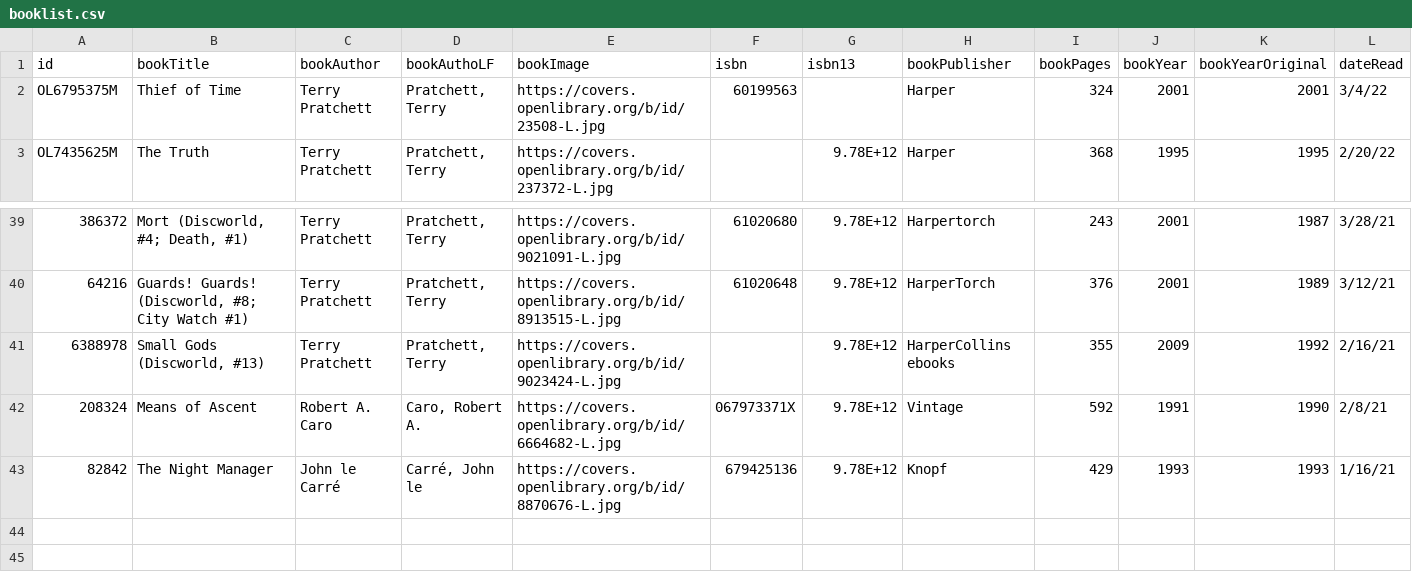
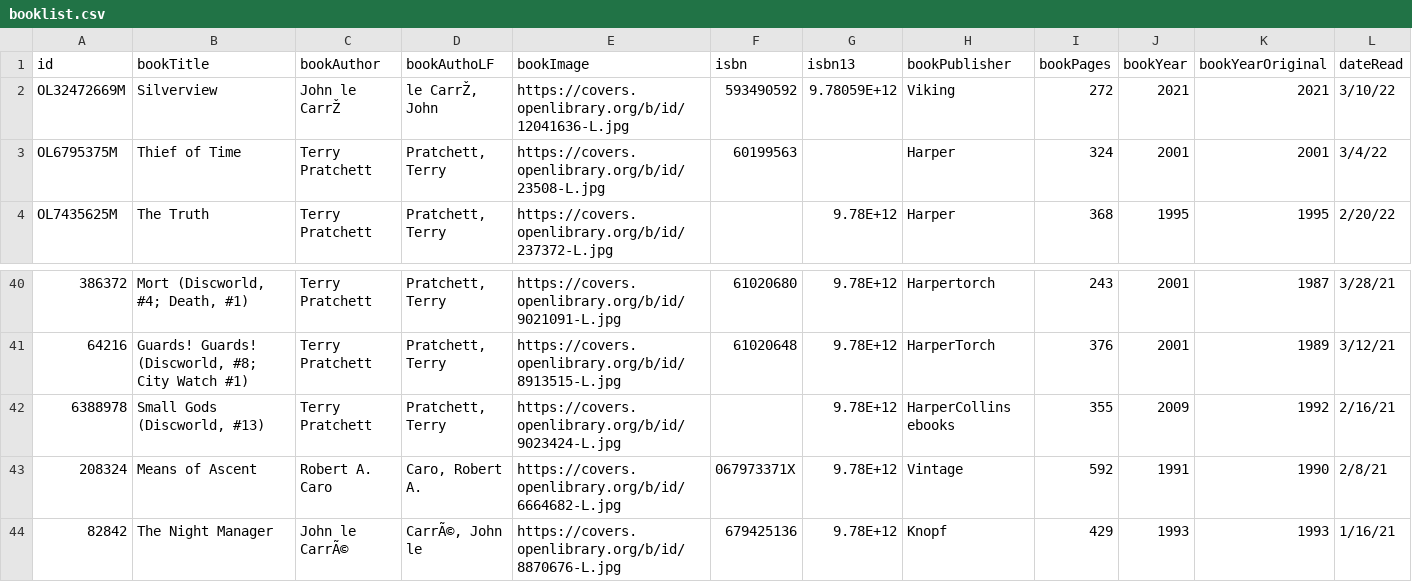
Before and after one commit to mattdecamp/decamp.dev, a CSV file: _src/_data/booklist.csv, drawn as a sheet; only a part is shown, gaps mark what is left out; addresses are those after the commit; rows hold the shown columns only; the diff names each change by its address in the sheet, - before the commit and + after, or states it on an @@ line.

Commit message:
book list update
"Silverview" by John le Carré 3/10/22

```diff
--- a/_src/_data/booklist.csv
+++ b/_src/_data/booklist.csv
+row 2: OL32472669M | Silverview | John le CarrŽ | le CarrŽ, John | https://covers.openlibrary.org/b/id/12041636-L.jpg | 593490592 | 9.78059E+12 | Viking | 272 | 2021 | 2021 | 3/10/22
-C44 (bookAuthor): John le Carré
+C44 (bookAuthor): John le CarrÃ©
-D44 (bookAuthoLF): Carré, John le
+D44 (bookAuthoLF): CarrÃ©, John le
```
Also changed, not shown: 1 other file.
